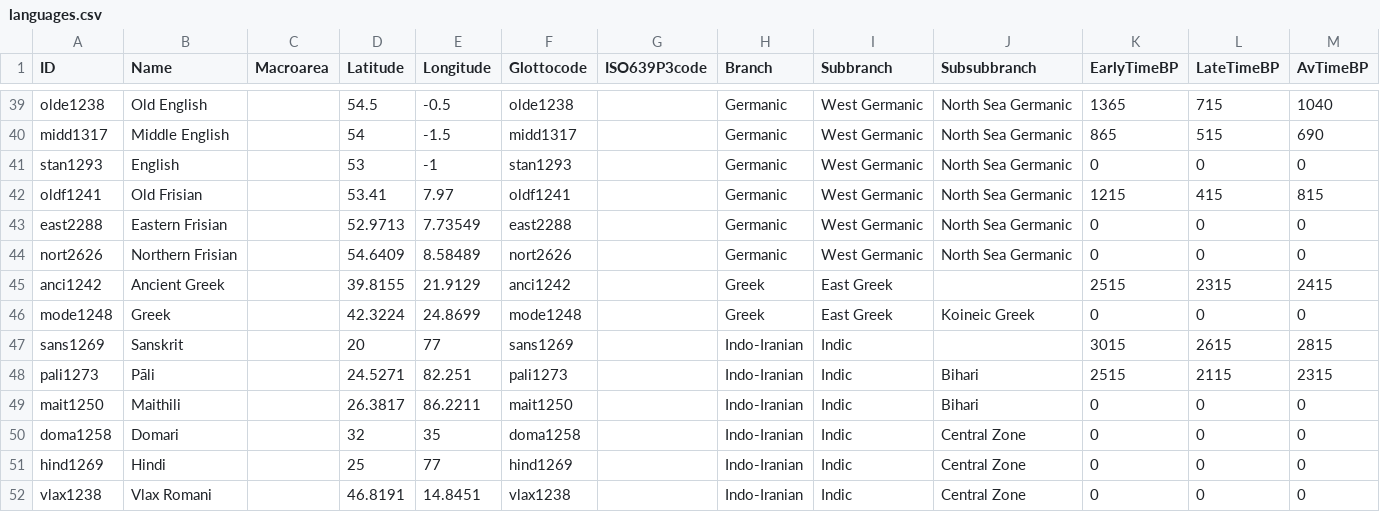
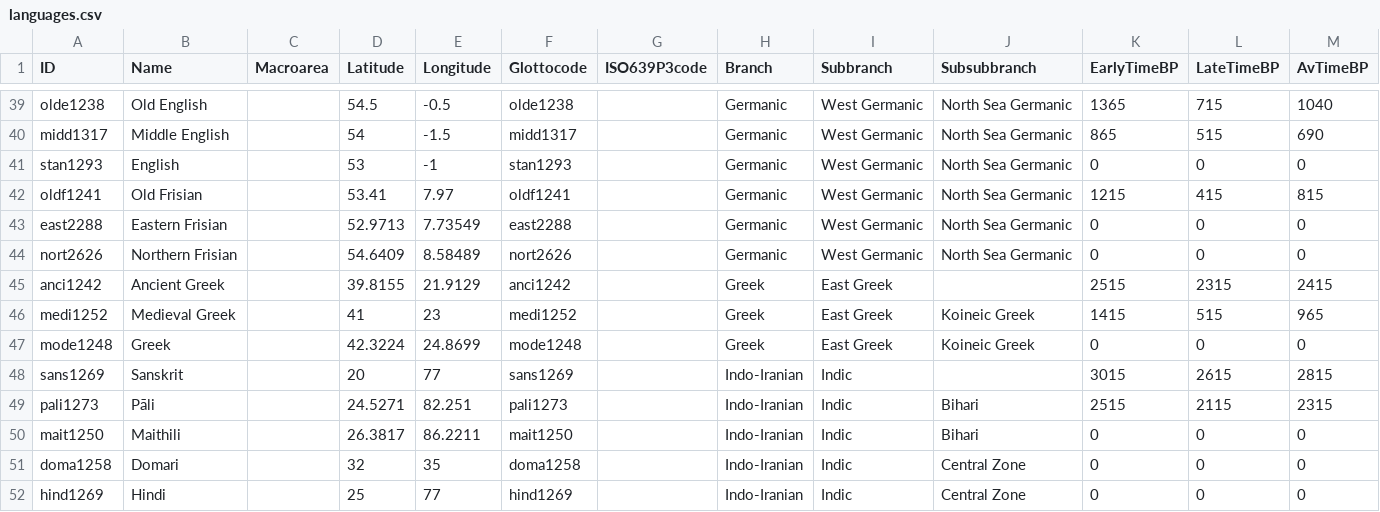
Before and after one commit to haspelmath/audersetinterrog, a CSV file: cldf/languages.csv, drawn as a sheet; only a part is shown, gaps mark what is left out; the shorter side is filled out with more unchanged rows; the diff names each change by its address in the sheet, - before the commit and + after, or states it on an @@ line.

```diff
--- a/cldf/languages.csv
+++ b/cldf/languages.csv
+row 46: medi1252 | Medieval Greek |  | 41 | 23 | medi1252 |  | Greek | East Greek | Koineic Greek | 1415 | 515 | 965
```
Also changed, not shown: cldf/examples.csv, cldf/values.csv, 8 other files.
